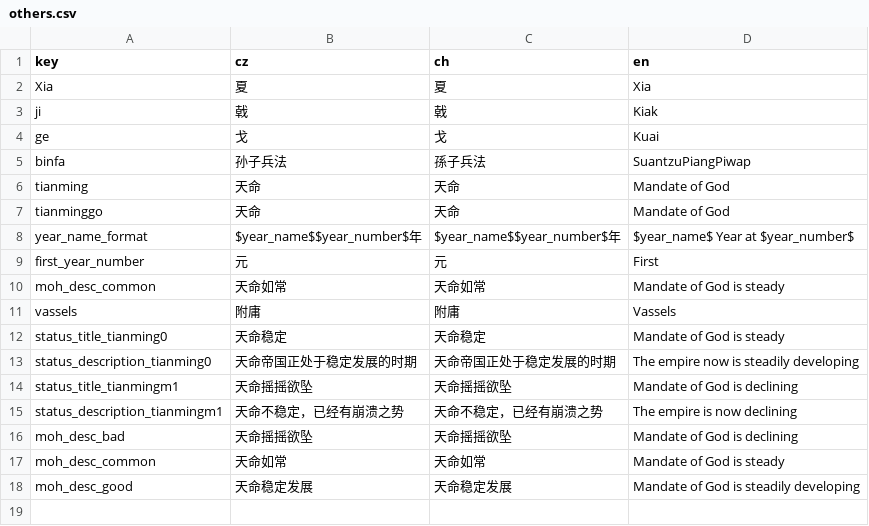
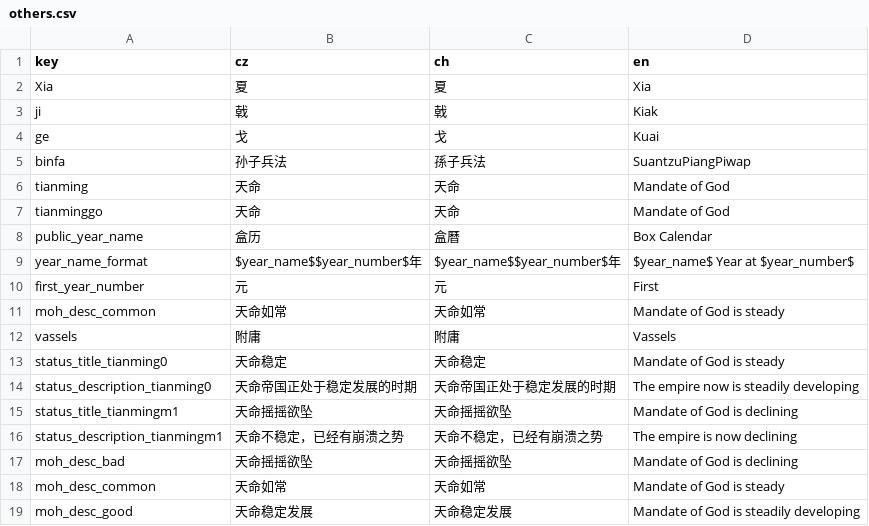
Before and after one commit to goatdie/AncientWarfare2.0, a CSV file: Locales/others.csv, drawn as a sheet.

```diff
--- a/Locales/others.csv
+++ b/Locales/others.csv
@@ -7,2 +7,3 @@ tianming,天命,天命,Mandate of God
 tianminggo,天命,天命,Mandate of God
+public_year_name,盒历,盒曆,Box Calendar
 year_name_format,$year_name$$year_number$年,$year_name$$year_number$年,$year_name$ Year at $year_number$
```
Also changed, not shown: 4 other files.
